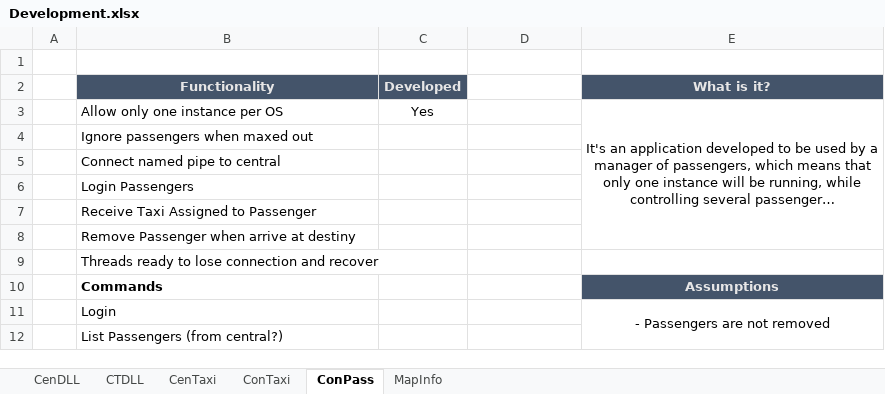
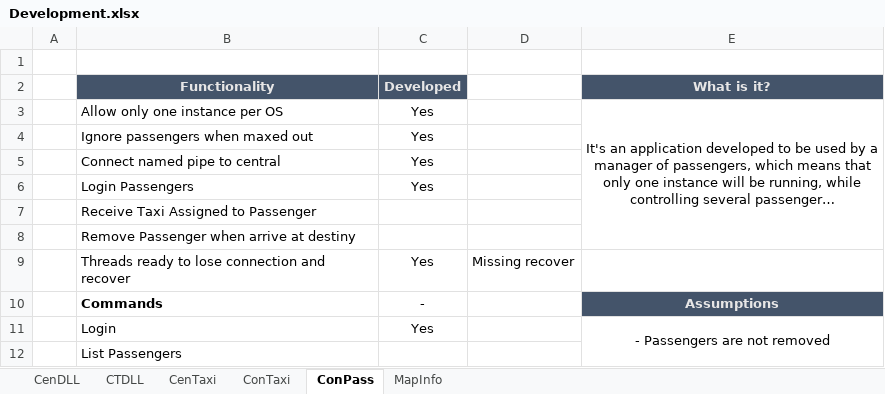
Before and after one commit to Jukodo/SOTaxi, an Excel workbook: Development.xlsx, sheet ConPass, drawn as a sheet; long unchanged cells end in …; values as stored, in another font and other column widths than the file's, no borders; conditional formats not drawn; the diff names each change by its address in the sheet, - before the commit and + after, or states it on an @@ line.

Commit message:
Development Update

```diff
--- a/Development.xlsx (sheet ConPass)
+++ b/Development.xlsx (sheet ConPass)
-C4:C6 (Developed): (empty)
+C4:C6 (Developed): Yes
-C9 (Developed): (empty)
+C9 (Developed): Yes
-D9: (empty)
+D9: Missing recover
-C10 (Developed): (empty)
+C10 (Developed): -
-C11 (Developed): (empty)
+C11 (Developed): Yes
-B12 (Functionality): List Passengers (from central?)
+B12 (Functionality): List Passengers
```
